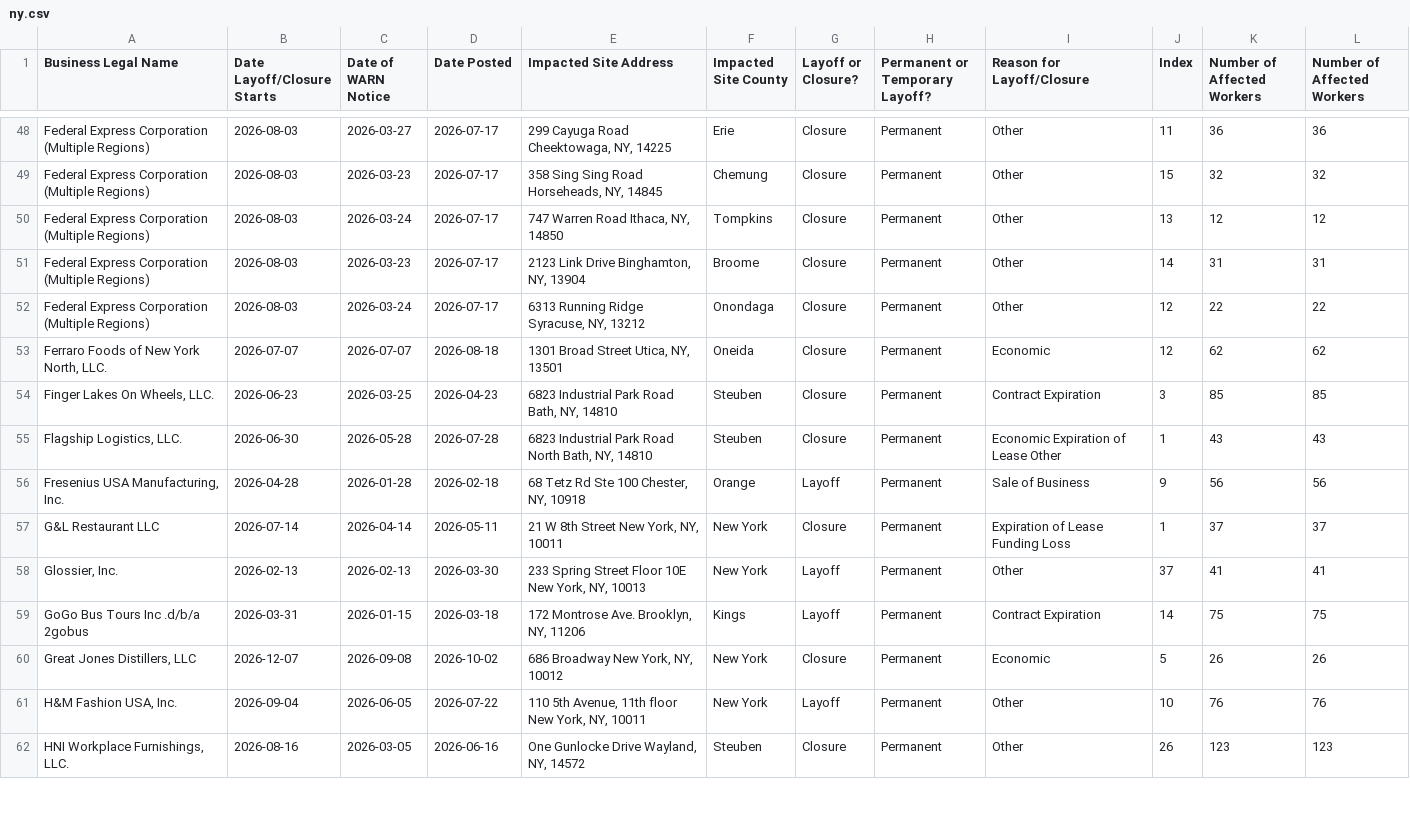
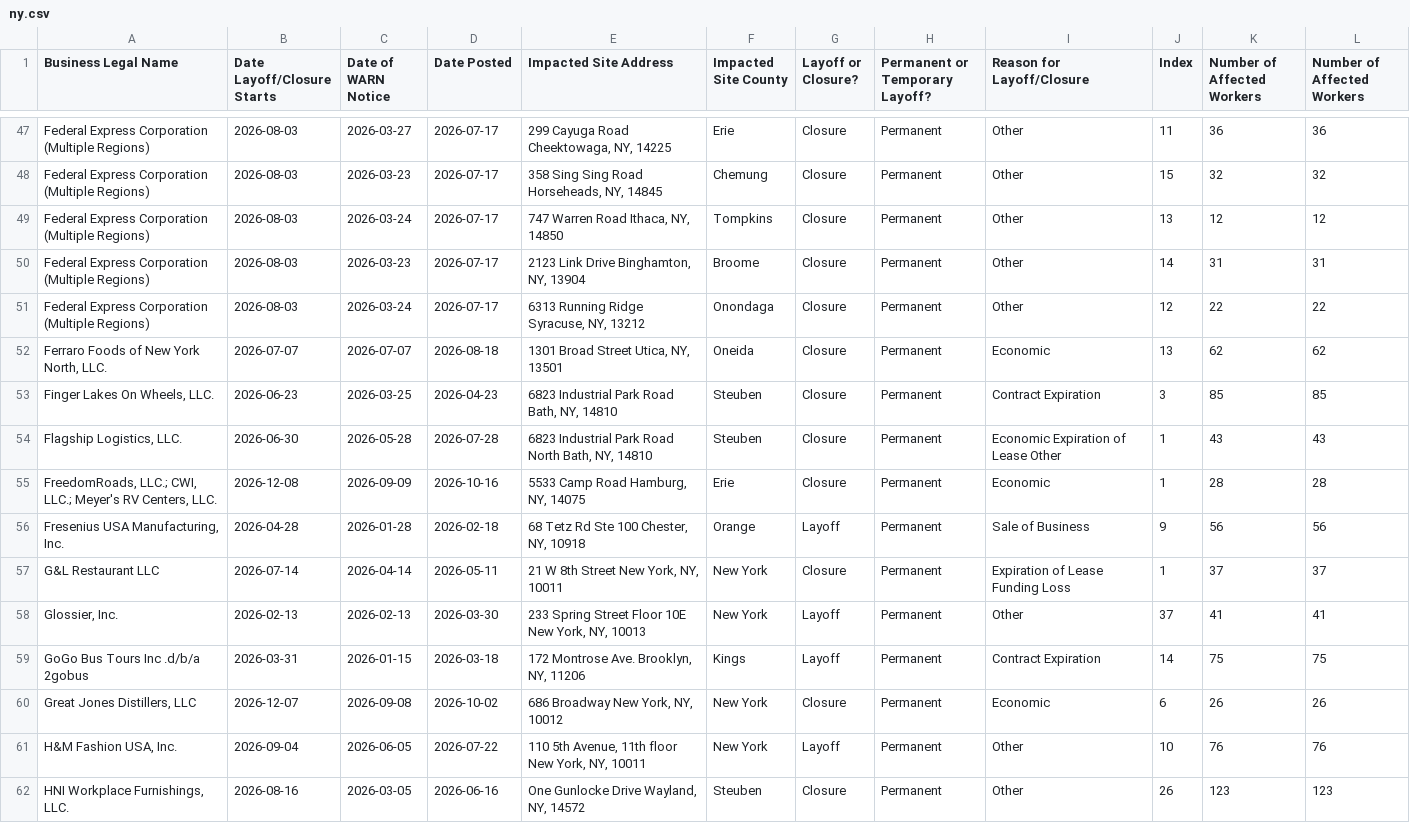
Before and after one commit to FTS-IE/warn-notice-actions, a CSV file: data/ny.csv, drawn as a sheet; only a part is shown, gaps mark what is left out; the diff covers the shown part only.

```diff
--- a/data/ny.csv
+++ b/data/ny.csv
@@ -52,5 +51,6 @@ Federal Express Corporation (Multiple Regions),2026-08-03,2026-03-23,2026-07-17,
 Federal Express Corporation (Multiple Regions),2026-08-03,2026-03-24,2026-07-17,"6313 Running Ridge  Syracuse, NY, 13212",Onondaga,Closure,Permanent,Other,12,22,22
-"Ferraro Foods of New York North, LLC.",2026-07-07,2026-07-07,2026-08-18,"1301 Broad Street  Utica, NY, 13501",Oneida,Closure,Permanent,Economic,12,62,62
+"Ferraro Foods of New York North, LLC.",2026-07-07,2026-07-07,2026-08-18,"1301 Broad Street  Utica, NY, 13501",Oneida,Closure,Permanent,Economic,13,62,62
 "Finger Lakes On Wheels, LLC.",2026-06-23,2026-03-25,2026-04-23,"6823 Industrial Park Road  Bath, NY, 14810",Steuben,Closure,Permanent,Contract Expiration,3,85,85
 "Flagship Logistics, LLC.",2026-06-30,2026-05-28,2026-07-28,"6823 Industrial Park Road North  Bath, NY, 14810",Steuben,Closure,Permanent,Economic Expiration of Lease Other,1,43,43
+"FreedomRoads, LLC.; CWI, LLC.; Meyer's RV Centers, LLC.",2026-12-08,2026-09-09,2026-10-16,"5533 Camp Road  Hamburg, NY, 14075",Erie,Closure,Permanent,Economic,1,28,28
 "Fresenius USA Manufacturing, Inc.",2026-04-28,2026-01-28,2026-02-18,"68 Tetz Rd Ste 100 Chester, NY, 10918",Orange,Layoff,Permanent,Sale of Business,9,56,56
@@ -59,3 +59,3 @@ G&L Restaurant LLC,2026-07-14,2026-04-14,2026-05-11,"21 W 8th Street  New York,
 GoGo Bus Tours Inc .d/b/a 2gobus,2026-03-31,2026-01-15,2026-03-18,"172 Montrose Ave.  Brooklyn, NY, 11206",Kings,Layoff,Permanent,Contract Expiration,14,75,75
-"Great Jones Distillers, LLC",2026-12-07,2026-09-08,2026-10-02,"686 Broadway  New York, NY, 10012",New York,Closure,Permanent,Economic,5,26,26
+"Great Jones Distillers, LLC",2026-12-07,2026-09-08,2026-10-02,"686 Broadway  New York, NY, 10012",New York,Closure,Permanent,Economic,6,26,26
 "H&M Fashion USA, Inc.",2026-09-04,2026-06-05,2026-07-22,"110 5th Avenue, 11th floor  New York, NY, 10011",New York,Layoff,Permanent,Other,10,76,76
```
Also changed, not shown: 1 removed row and 21 edited cells elsewhere in this file, data/me.csv, data/recent_notices.csv, 5 other files.
